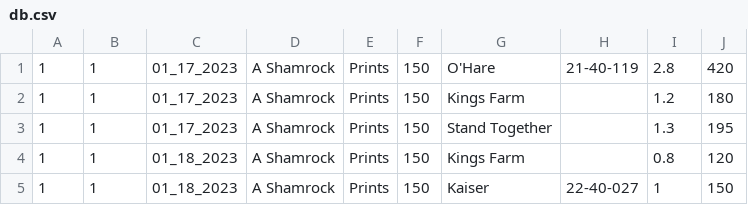
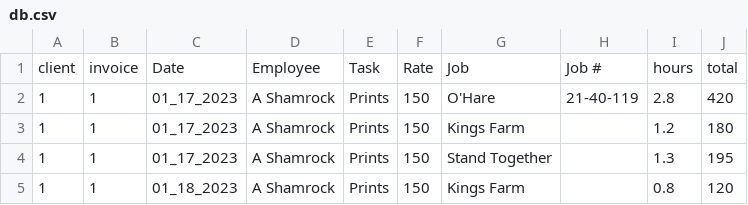
Before and after one commit to ashamrock/TestTable, a CSV file: db.csv, drawn as a sheet; only a part is shown; the shorter side is filled out with more unchanged rows; the diff names each change by its address in the sheet, - before the commit and + after, or states it on an @@ line.

Commit message:
Update db.csv

```diff
--- a/db.csv
+++ b/db.csv
+row 1: client | invoice | Date | Employee | Task | Rate | Job | Job # | hours | total
```
